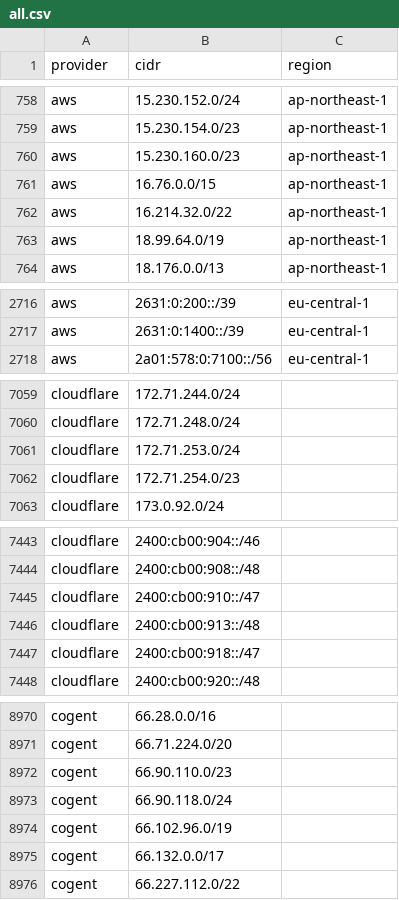
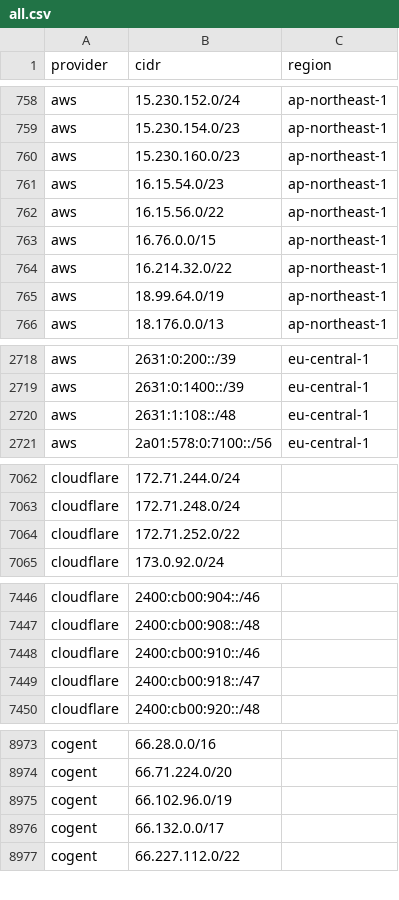
Before and after one commit to BitHeX0R/cdn-ip-ranges, a CSV file: all/all.csv, drawn as a sheet; only a part is shown, gaps mark what is left out; the diff covers the shown part only.

```diff
--- a/all/all.csv
+++ b/all/all.csv
@@ -760,2 +760,4 @@ aws,15.230.154.0/23,ap-northeast-1
 aws,15.230.160.0/23,ap-northeast-1
+aws,16.15.54.0/23,ap-northeast-1
+aws,16.15.56.0/22,ap-northeast-1
 aws,16.76.0.0/15,ap-northeast-1
@@ -2717,2 +2719,3 @@ aws,2631:0:200::/39,eu-central-1
 aws,2631:0:1400::/39,eu-central-1
+aws,2631:1:108::/48,eu-central-1
 aws,2a01:578:0:7100::/56,eu-central-1
@@ -7060,4 +7063,3 @@ cloudflare,172.71.244.0/24,
 cloudflare,172.71.248.0/24,
-cloudflare,172.71.253.0/24,
-cloudflare,172.71.254.0/23,
+cloudflare,172.71.252.0/22,
 cloudflare,173.0.92.0/24,
@@ -7444,4 +7447,3 @@ cloudflare,2400:cb00:904::/46,
 cloudflare,2400:cb00:908::/48,
-cloudflare,2400:cb00:910::/47,
-cloudflare,2400:cb00:913::/48,
+cloudflare,2400:cb00:910::/46,
 cloudflare,2400:cb00:918::/47,
@@ -8971,4 +8974,2 @@ cogent,66.28.0.0/16,
 cogent,66.71.224.0/20,
-cogent,66.90.110.0/23,
-cogent,66.90.118.0/24,
 cogent,66.102.96.0/19,
```
Also changed, not shown: 14 added rows, 3 removed rows and 3 edited cells elsewhere in this file, 59 other files.
